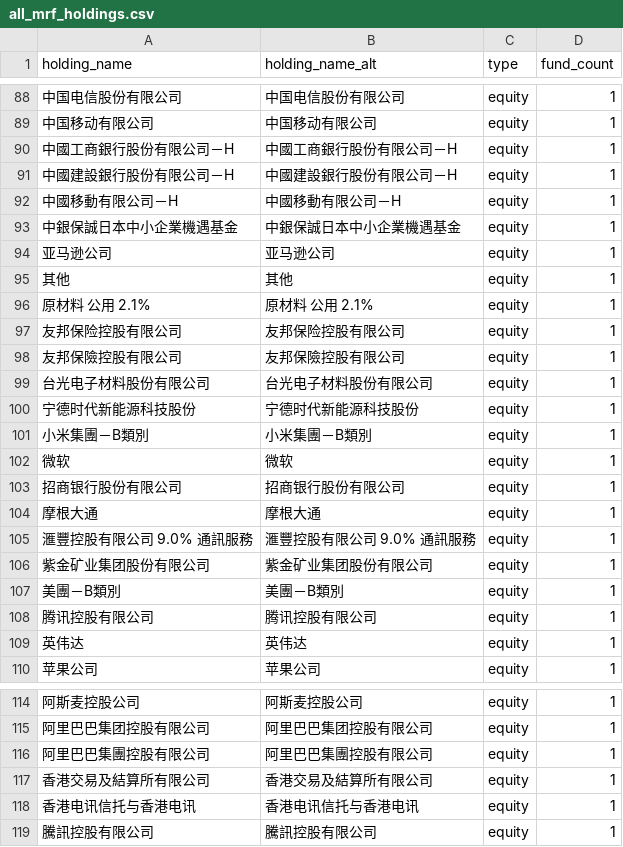
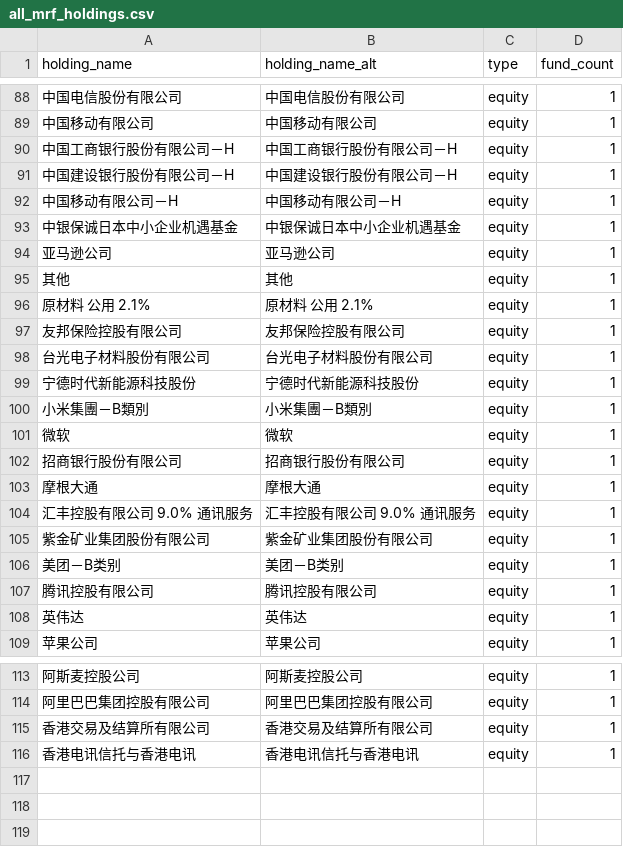
Before and after one commit to jiangx-lang/portfolio, a CSV file: all_mrf_holdings.csv, drawn as a sheet; only a part is shown, gaps mark what is left out; removed rows and columns are numbered as before the commit, all else as after; the diff names each change by its address in the sheet, - before the commit and + after, or states it on an @@ line.

```diff
--- a/all_mrf_holdings.csv
+++ b/all_mrf_holdings.csv
-A90 (holding_name): 中國工商銀行股份有限公司－H
+A90 (holding_name): 中国工商银行股份有限公司－H
-B90 (holding_name_alt): 中國工商銀行股份有限公司－H
+B90 (holding_name_alt): 中国工商银行股份有限公司－H
-A91 (holding_name): 中國建設銀行股份有限公司－H
+A91 (holding_name): 中国建设银行股份有限公司－H
-B91 (holding_name_alt): 中國建設銀行股份有限公司－H
+B91 (holding_name_alt): 中国建设银行股份有限公司－H
-A92 (holding_name): 中國移動有限公司－H
+A92 (holding_name): 中国移动有限公司－H
-B92 (holding_name_alt): 中國移動有限公司－H
+B92 (holding_name_alt): 中国移动有限公司－H
-A93 (holding_name): 中銀保誠日本中小企業機遇基金
+A93 (holding_name): 中银保诚日本中小企业机遇基金
-B93 (holding_name_alt): 中銀保誠日本中小企業機遇基金
+B93 (holding_name_alt): 中银保诚日本中小企业机遇基金
-row 98: 友邦保險控股有限公司 | 友邦保險控股有限公司 | equity | 1
-A104 (holding_name): 滙豐控股有限公司 9.0% 通訊服務
+A104 (holding_name): 汇丰控股有限公司 9.0% 通讯服务
-B104 (holding_name_alt): 滙豐控股有限公司 9.0% 通訊服務
+B104 (holding_name_alt): 汇丰控股有限公司 9.0% 通讯服务
-A106 (holding_name): 美團－B類別
+A106 (holding_name): 美团－B类别
-B106 (holding_name_alt): 美團－B類別
+B106 (holding_name_alt): 美团－B类别
-row 116: 阿里巴巴集團控股有限公司 | 阿里巴巴集團控股有限公司 | equity | 1
-A115 (holding_name): 香港交易及結算所有限公司
+A115 (holding_name): 香港交易及结算所有限公司
-B115 (holding_name_alt): 香港交易及結算所有限公司
+B115 (holding_name_alt): 香港交易及结算所有限公司
-row 119: 騰訊控股有限公司 | 騰訊控股有限公司 | equity | 1
```
Also changed, not shown: data/mrf_top10_holdings.csv, 16 other files.
